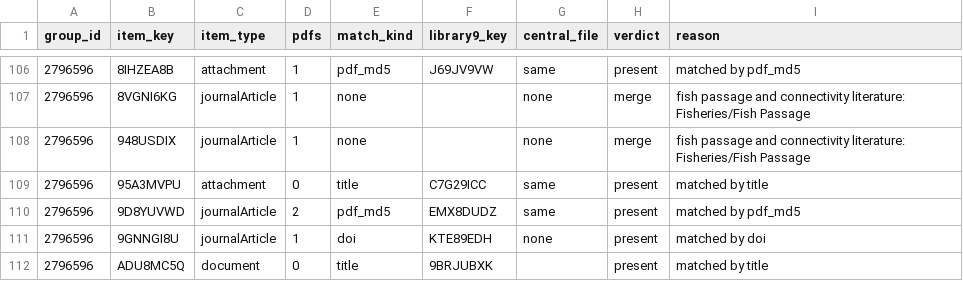
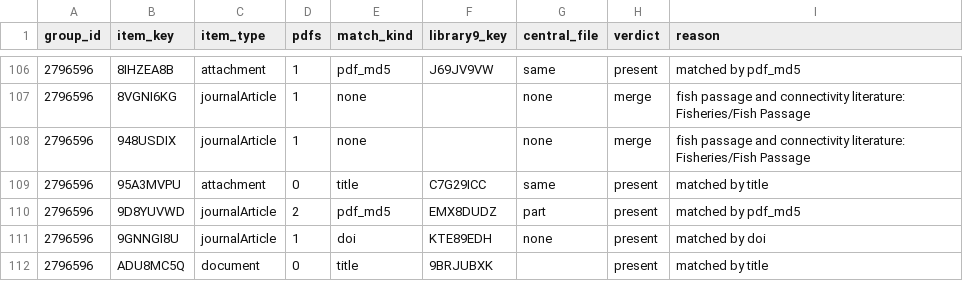
Before and after one commit to NewGraphEnvironment/knowledge, a CSV file: data/zotero_library_triage.csv, drawn as a sheet; only a part is shown, gaps mark what is left out.

```diff
--- a/data/zotero_library_triage.csv
+++ b/data/zotero_library_triage.csv
@@ -109,3 +109,3 @@ group_id,item_key,item_type,pdfs,match_kind,library9_key,central_file,verdict,re
 2796596,95A3MVPU,attachment,0,title,C7G29ICC,same,present,matched by title
-2796596,9D8YUVWD,journalArticle,2,pdf_md5,EMX8DUDZ,same,present,matched by pdf_md5
+2796596,9D8YUVWD,journalArticle,2,pdf_md5,EMX8DUDZ,part,present,matched by pdf_md5
 2796596,9GNNGI8U,journalArticle,1,doi,KTE89EDH,none,present,matched by doi
```
Also changed, not shown: 4 other files.
